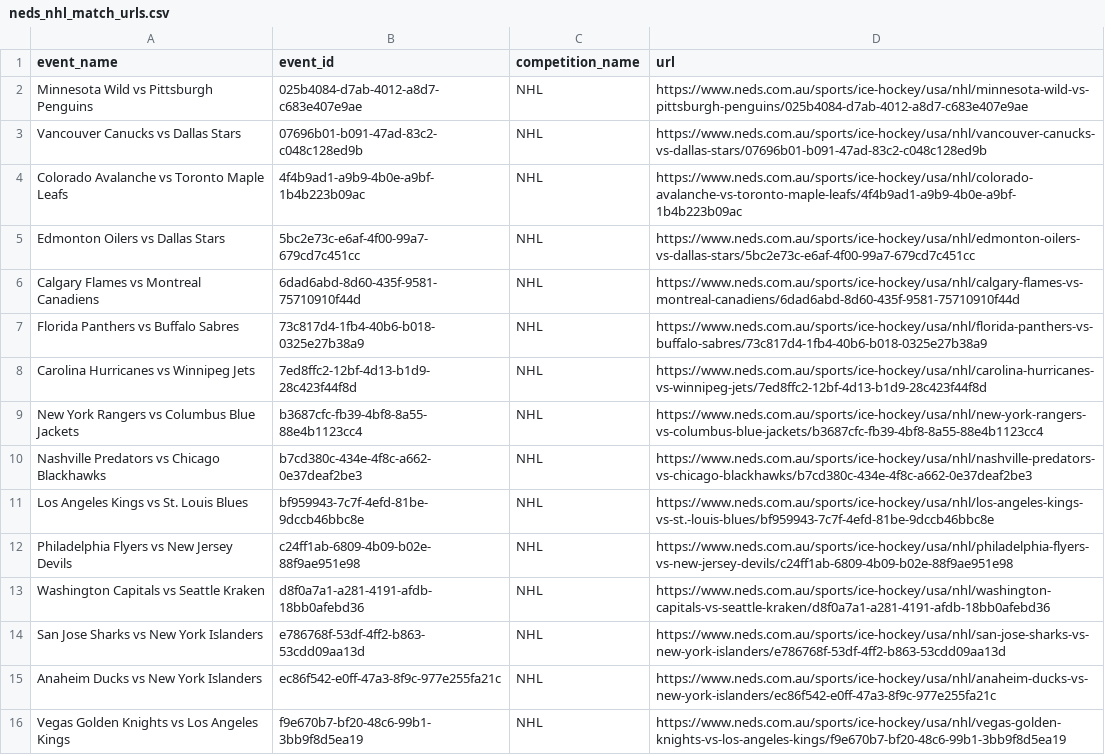
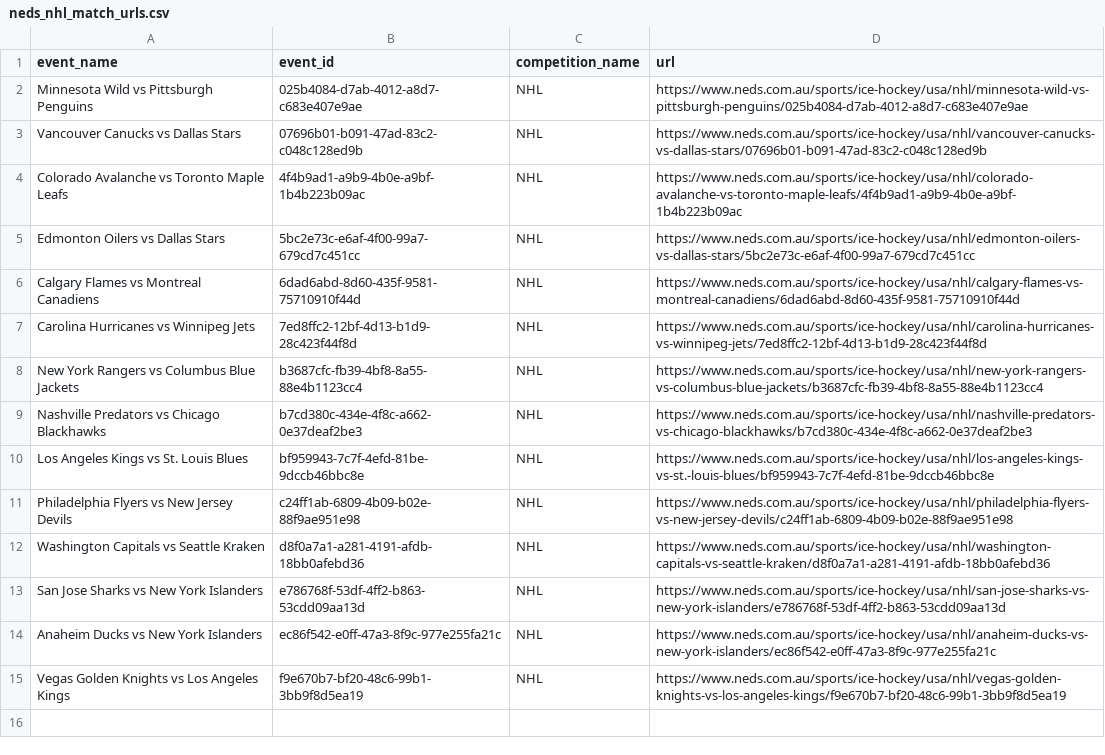
Before and after one commit to jamesbrown1417/NHL, a CSV file: OddsScraper/Neds/neds_nhl_match_urls.csv, drawn as a sheet.

```diff
--- a/OddsScraper/Neds/neds_nhl_match_urls.csv
+++ b/OddsScraper/Neds/neds_nhl_match_urls.csv
@@ -6,3 +6,2 @@ Edmonton Oilers vs Dallas Stars,5bc2e73c-e6af-4f00-99a7-679cd7c451cc,NHL,https:/
 Calgary Flames vs Montreal Canadiens,6dad6abd-8d60-435f-9581-75710910f44d,NHL,https://www.neds.com.au/sports/ice-hockey/usa/nhl/calgary-flames-vs-montreal-canadiens/6dad6abd-8d60-435f-9581-75710910f44d
-Florida Panthers vs Buffalo Sabres,73c817d4-1fb4-40b6-b018-0325e27b38a9,NHL,https://www.neds.com.au/sports/ice-hockey/usa/nhl/florida-panthers-vs-buffalo-sabres/73c817d4-1fb4-40b6-b018-0325e27b38a9
 Carolina Hurricanes vs Winnipeg Jets,7ed8ffc2-12bf-4d13-b1d9-28c423f44f8d,NHL,https://www.neds.com.au/sports/ice-hockey/usa/nhl/carolina-hurricanes-vs-winnipeg-jets/7ed8ffc2-12bf-4d13-b1d9-28c423f44f8d
```
Also changed, not shown: Data/processed_odds/shots_final.csv, Data/scraped_odds/bet365_player_assists.csv, 37 other files.
